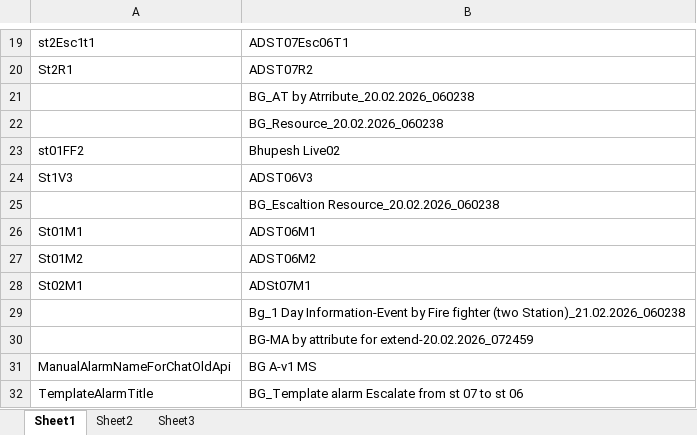
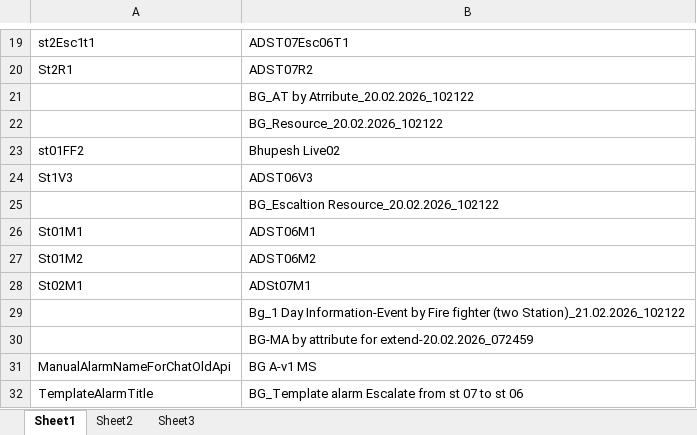
Before and after one commit to atinaBhupesh/RETTERAlarm2.0, an Excel workbook: DataFiles/DetailsFileLive.xlsx, sheet Sheet1, drawn as a sheet; only a part is shown, gaps mark what is left out; values as stored, in another font and other column widths than the file's, no borders; the diff names each change by its address in the sheet, - before the commit and + after, or states it on an @@ line.

```diff
--- a/DataFiles/DetailsFileLive.xlsx (sheet Sheet1)
+++ b/DataFiles/DetailsFileLive.xlsx (sheet Sheet1)
-B21: BG_AT by Atrribute_20.02.2026_060238
+B21: BG_AT by Atrribute_20.02.2026_102122
-B22: BG_Resource_20.02.2026_060238
+B22: BG_Resource_20.02.2026_102122
-B25: BG_Escaltion Resource_20.02.2026_060238
+B25: BG_Escaltion Resource_20.02.2026_102122
-B29: …fighter (two Station)_21.02.2026_060238
+B29: …fighter (two Station)_21.02.2026_102122
```
Also changed, not shown: DataFiles/DetailsFileTesting.xlsx, 12 other files.
